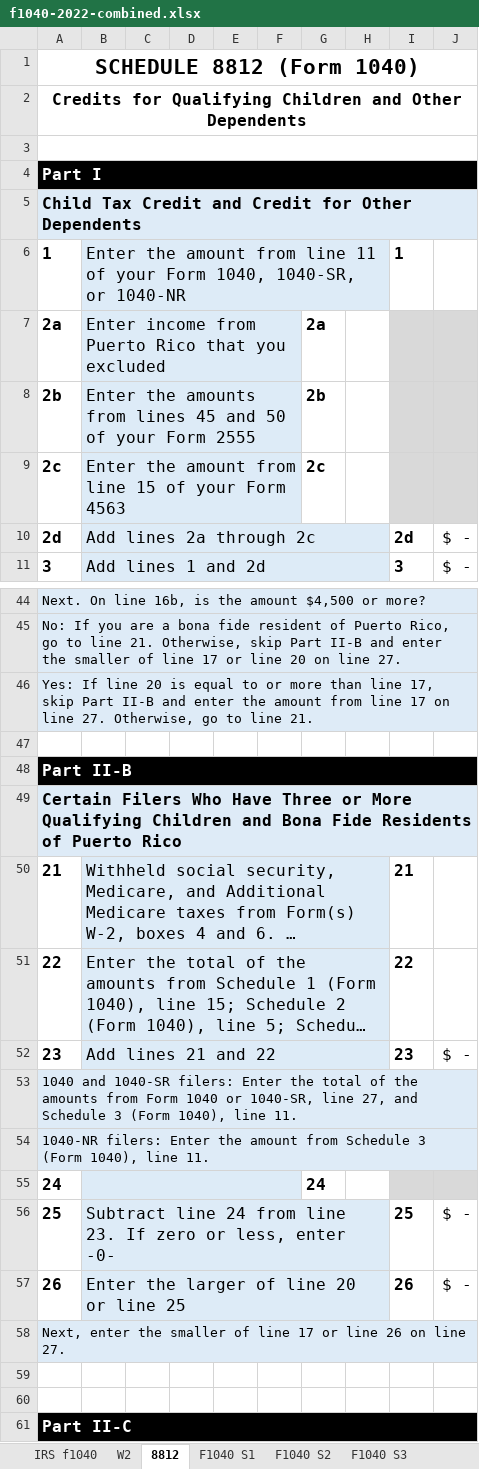
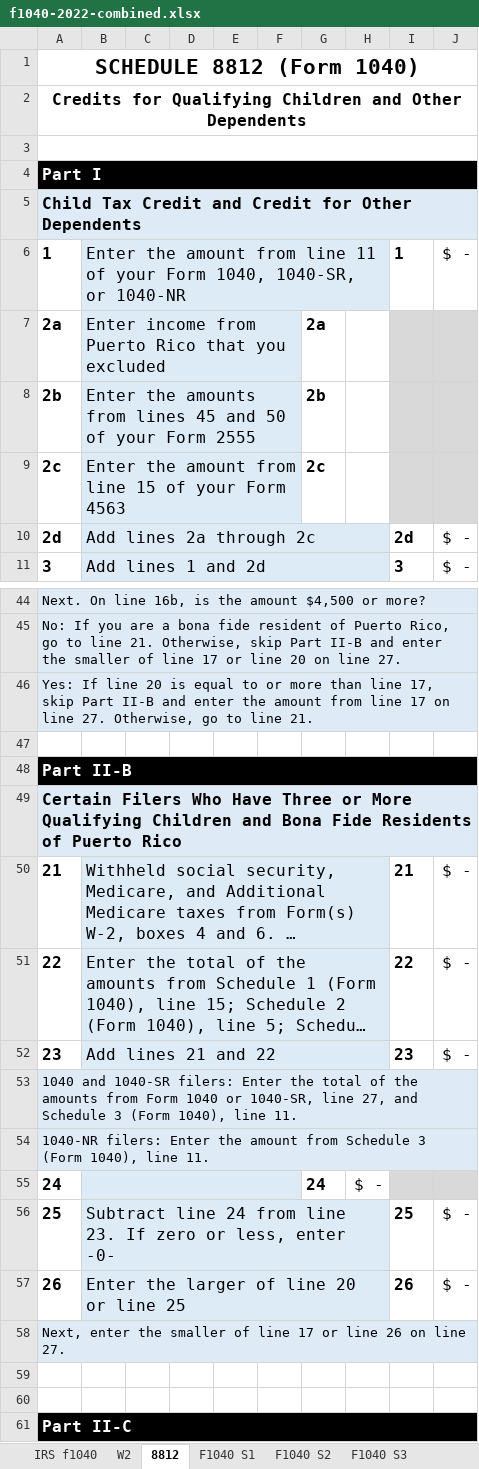
Before and after one commit to ewcole/tax_worksheets, an Excel workbook: Federal/f1040-2022-combined.xlsx, sheet 8812, drawn as a sheet; only a part is shown, gaps mark what is left out; long unchanged cells end in …; values as stored, in another font and other column widths than the file's, no borders; the diff names each change by its address in the sheet, - before the commit and + after, or states it on an @@ line.

```diff
--- a/Federal/f1040-2022-combined.xlsx (sheet 8812)
+++ b/Federal/f1040-2022-combined.xlsx (sheet 8812)
-J6: (empty)
+J6: $ -
-J50:J51: (empty)
+J50:J51: $ -
-H55: (empty)
+H55: $ -
```
Also changed, not shown: sheet IRS f1040, sheet F1040 S2, sheet F1040 S1, sheet F1040 SE, 1 other file.
